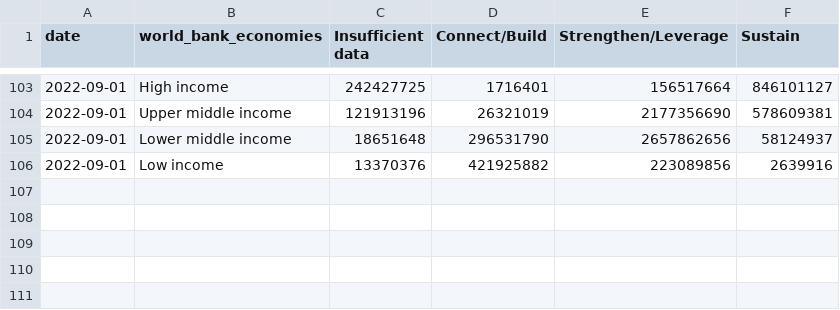
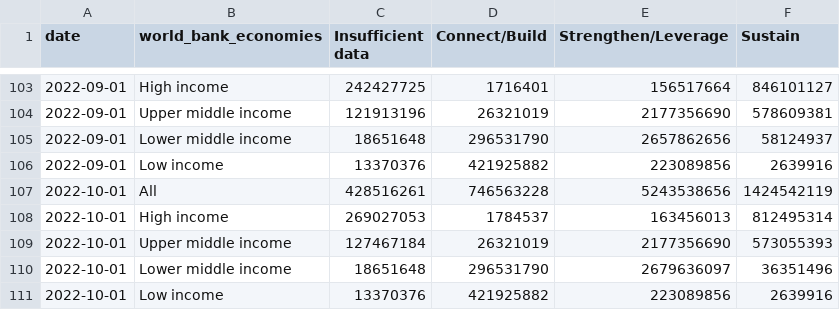
Before and after one commit to PandemicPreventionInstitute/NGS-Capacity-map, a CSV file: data/NGS_Data_Tables/Timeseries/sequencing_archetypes_pop.csv, drawn as a sheet; only a part is shown, gaps mark what is left out; the diff names each change by its address in the sheet, - before the commit and + after, or states it on an @@ line.

Commit message:
monthly update with timeseries

```diff
--- a/data/NGS_Data_Tables/Timeseries/sequencing_archetypes_pop.csv
+++ b/data/NGS_Data_Tables/Timeseries/sequencing_archetypes_pop.csv
+row 107: 2022-10-01 | All | 428516261 | 746563228 | 5243538656 | 1424542119
+row 108: 2022-10-01 | High income | 269027053 | 1784537 | 163456013 | 812495314
+row 109: 2022-10-01 | Upper middle income | 127467184 | 26321019 | 2177356690 | 573055393
+row 110: 2022-10-01 | Lower middle income | 18651648 | 296531790 | 2679636097 | 36351496
+row 111: 2022-10-01 | Low income | 13370376 | 421925882 | 223089856 | 2639916
```
Also changed, not shown: data/NGS_Data_Tables/Timeseries/sequencing_archetypes.csv, data/NGS_Data_Tables/Timeseries/sequencing_archetypes_byincome.csv, 7 other files.
